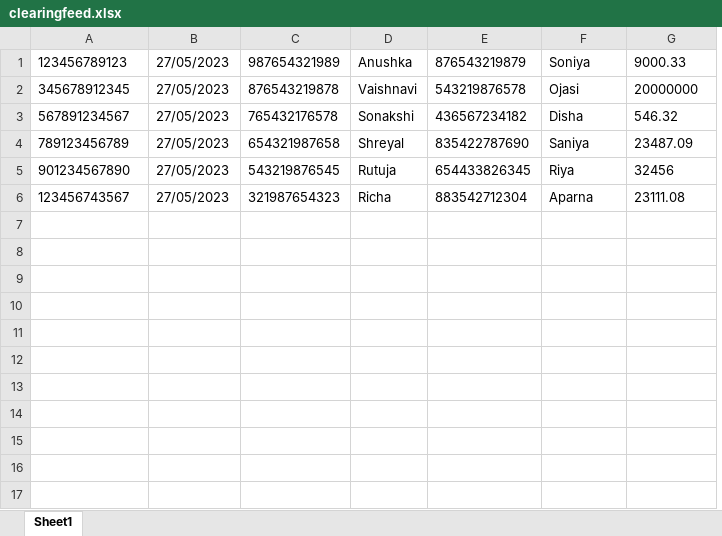
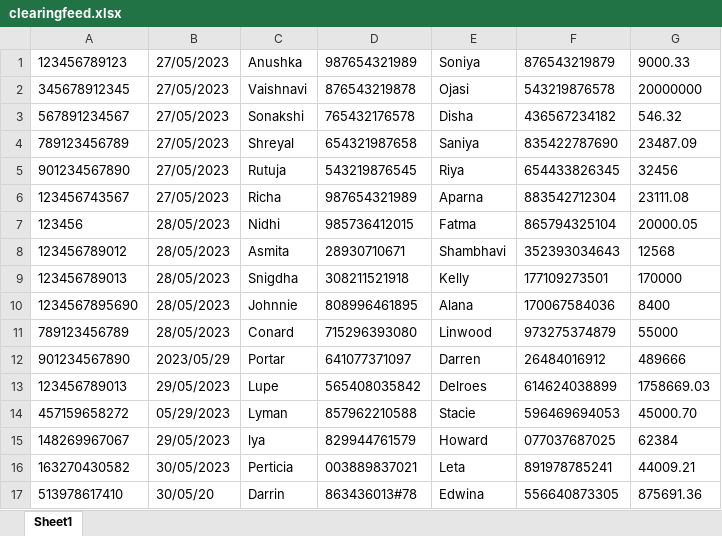
Before and after one commit to vaishnavisawant57/citibridge, an Excel workbook: backend/clearingfeed.xlsx, sheet Sheet1, drawn as a sheet; values as stored, in another font and other column widths than the file's, no borders; removed rows and columns are numbered as before the commit, all else as after; the diff names each change by its address in the sheet, - before the commit and + after, or states it on an @@ line.

Commit message:
Add files via upload

```diff
--- a/backend/clearingfeed.xlsx (sheet Sheet1)
+++ b/backend/clearingfeed.xlsx (sheet Sheet1)
-column C, rows 1-6: 987654321989 | 876543219878 | 765432176578 | 654321987658 | 543219876545 | 321987654323
-column E, rows 1-6: 876543219879 | 543219876578 | 436567234182 | 835422787690 | 654433826345 | 883542712304
+column D, rows 1-6: 987654321989 | 876543219878 | 765432176578 | 654321987658 | 543219876545 | 987654321989
+column F, rows 1-6: 876543219879 | 543219876578 | 436567234182 | 835422787690 | 654433826345 | 883542712304
+row 7: 123456 | 28/05/2023 | Nidhi | 985736412015 | Fatma | 865794325104 | 20000.05
+row 8: 123456789012 | 28/05/2023 | Asmita | 28930710671 | Shambhavi | 352393034643 | 12568
+row 9: 123456789013 | 28/05/2023 | Snigdha | 308211521918 | Kelly | 177109273501 | 170000
+row 10: 1234567895690 | 28/05/2023 | Johnnie | 808996461895 | Alana | 170067584036 | 8400
+row 11: 789123456789 | 28/05/2023 | Conard | 715296393080 | Linwood | 973275374879 | 55000
+row 12: 901234567890 | 2023/05/29 | Portar | 641077371097 | Darren | 26484016912 | 489666
+row 13: 123456789013 | 29/05/2023 | Lupe | 565408035842 | Delroes | 614624038899 | 1758669.03
+row 14: 457159658272 | 05/29/2023 | Lyman | 857962210588 | Stacie | 596469694053 | 45000.70
+row 15: 148269967067 | 29/05/2023 | lya | 829944761579 | Howard | 077037687025 | 62384
+row 16: 163270430582 | 30/05/2023 | Perticia | 003889837021 | Leta | 891978785241 | 44009.21
+row 17: 513978617410 | 30/05/20 | Darrin | 863436013#78 | Edwina | 556640873305 | 875691.36
```
